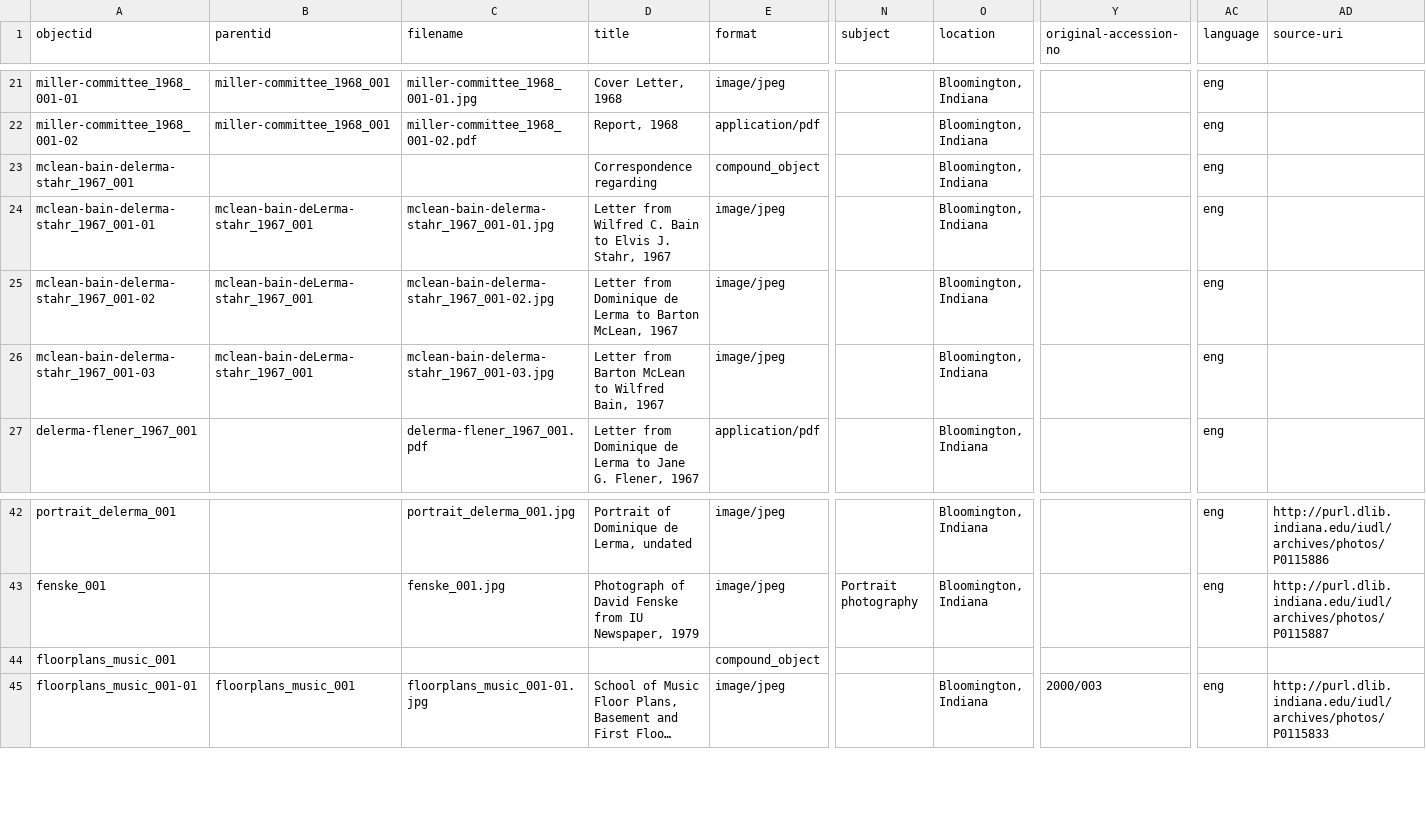
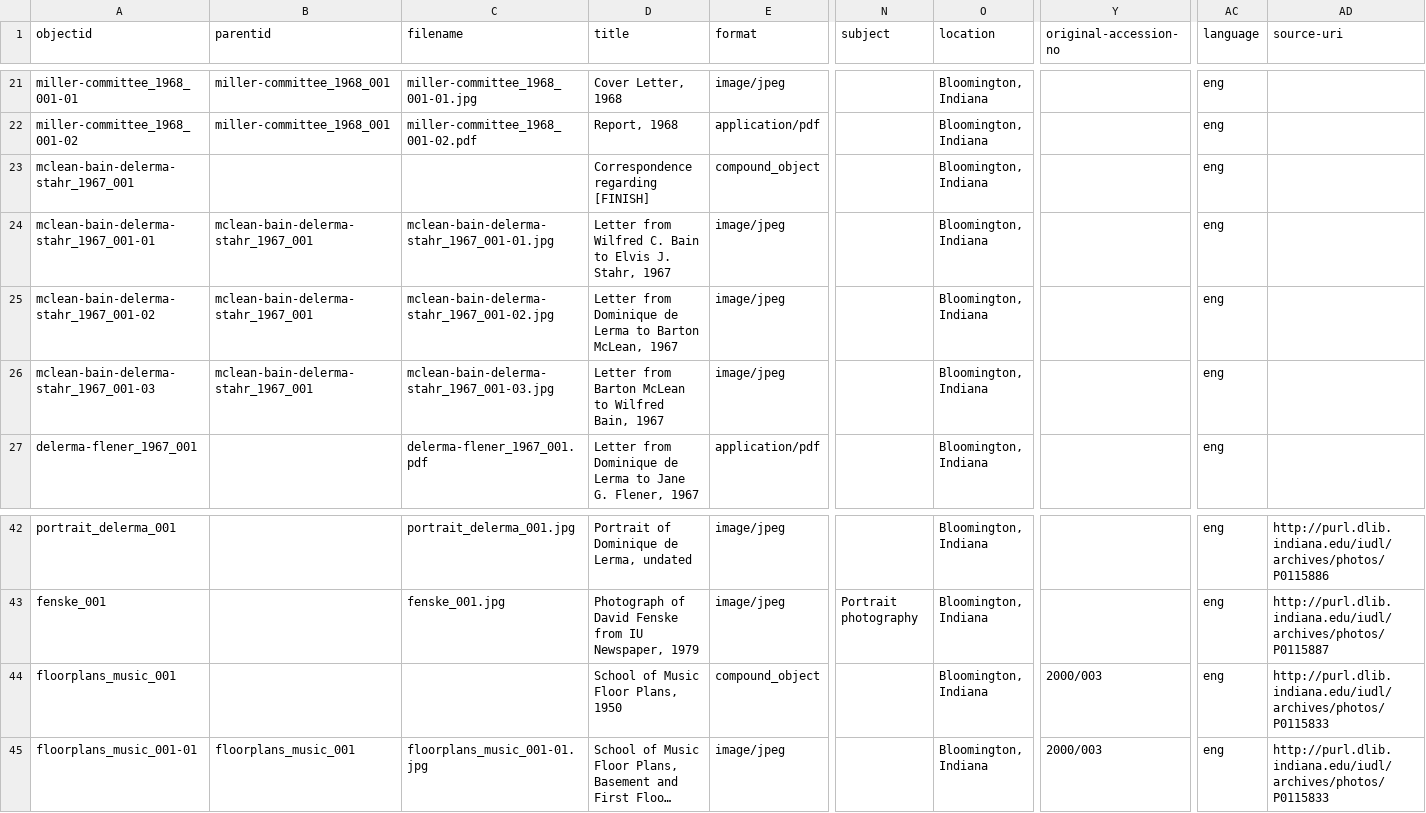
Before and after one commit to SuperTonic2/muslib, a CSV file: _data/muslib-metadata.csv, drawn as a sheet; only a part is shown, gaps mark what is left out; long unchanged cells end in …; the diff names each change by its address in the sheet, - before the commit and + after, or states it on an @@ line.

Commit message:
Metadata and scan update
Corrected DeLerma capitalization in metadata (all lowercase) and switched Papakhian resolution scan to Archives of Institutional Memory version

```diff
--- a/_data/muslib-metadata.csv
+++ b/_data/muslib-metadata.csv
-D23 (title): Correspondence regarding
+D23 (title): Correspondence regarding [FINISH]
-B24:B26 (parentid): mclean-bain-deLerma-stahr_1967_001
+B24:B26 (parentid): mclean-bain-delerma-stahr_1967_001
-D44 (title): (empty)
+D44 (title): School of Music Floor Plans, 1950
-O44 (location): (empty)
+O44 (location): Bloomington, Indiana
-Y44 (original-accession-no): (empty)
+Y44 (original-accession-no): 2000/003
-AC44 (language): (empty)
+AC44 (language): eng
-AD44 (source-uri): (empty)
+AD44 (source-uri): http://purl.dlib.indiana.edu/iudl/archives/photos/P0115833
```
Also changed, not shown: 1 other file.
